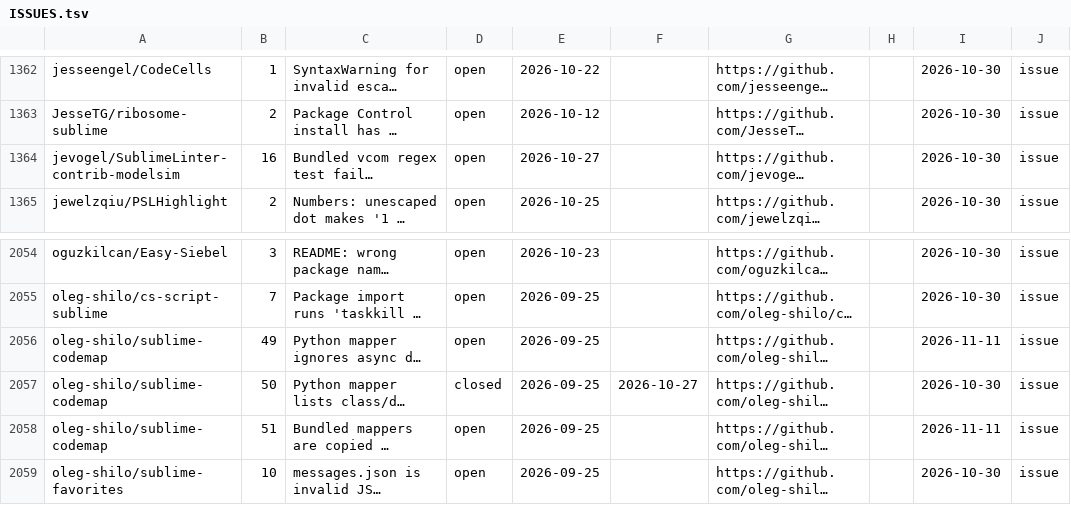
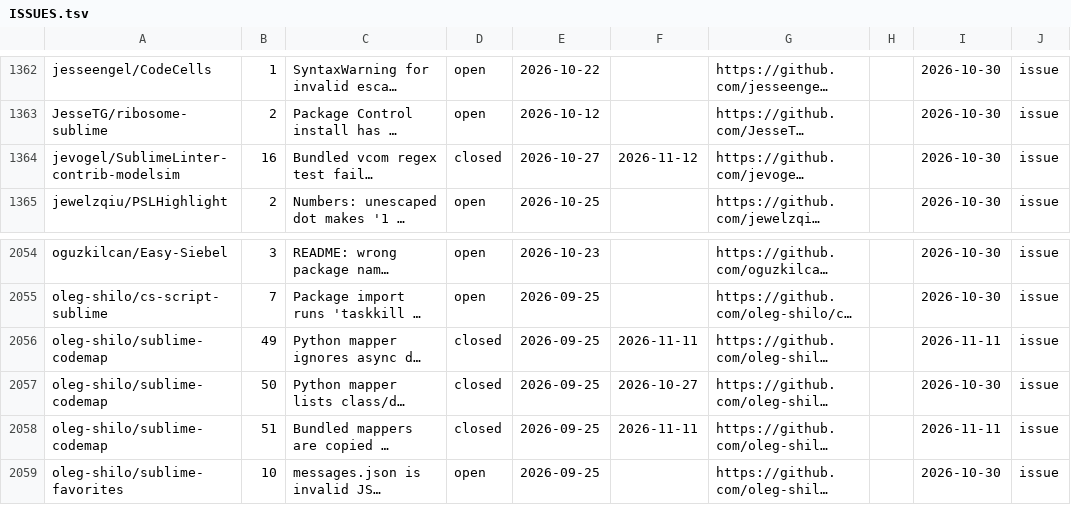
Before and after one commit to dpc00/sublime-package-audit, a TSV file: ISSUES.tsv, drawn as a sheet; only a part is shown, gaps mark what is left out; long unchanged cells end in …; the diff names each change by its address in the sheet, - before the commit and + after, or states it on an @@ line.

Commit message:
modelsim #16 closed via merged PR #17 (fix/vcom-regex-test-match-tuple, merged 2026-11-12 01:43Z); fork clone recycled per the post-merge rule

```diff
--- a/ISSUES.tsv
+++ b/ISSUES.tsv
-D1364: open
+D1364: closed
-F1364: (empty)
+F1364: 2026-11-12
-D2056: open
+D2056: closed
-F2056: (empty)
+F2056: 2026-11-11
-D2058: open
+D2058: closed
-F2058: (empty)
+F2058: 2026-11-11
```
